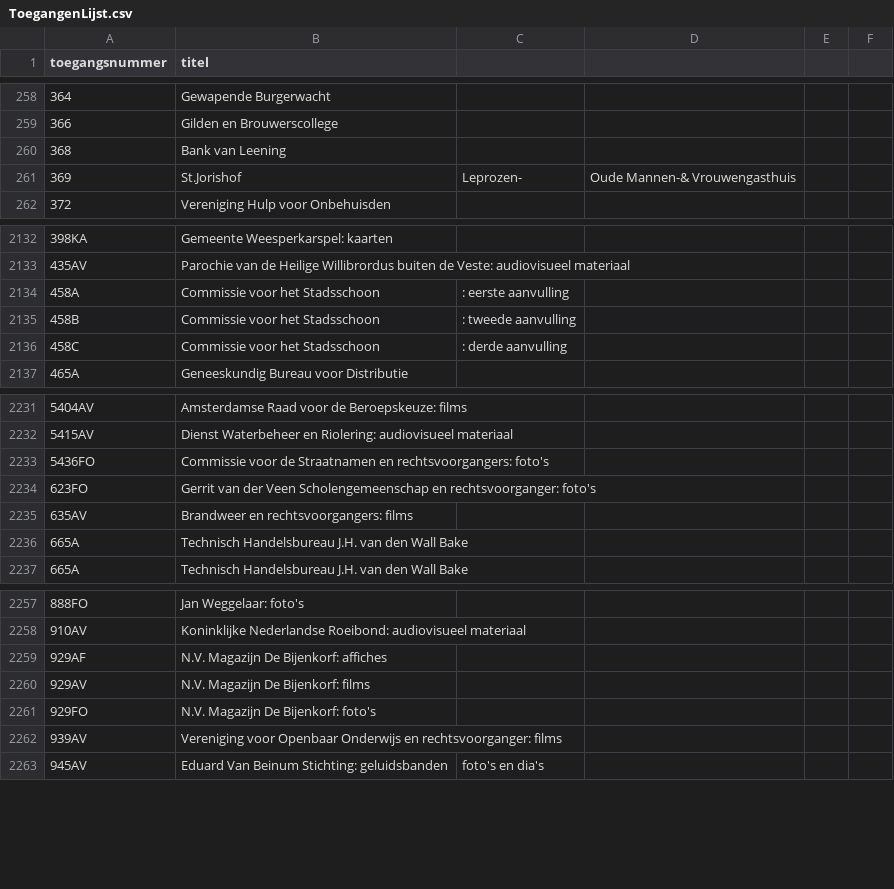
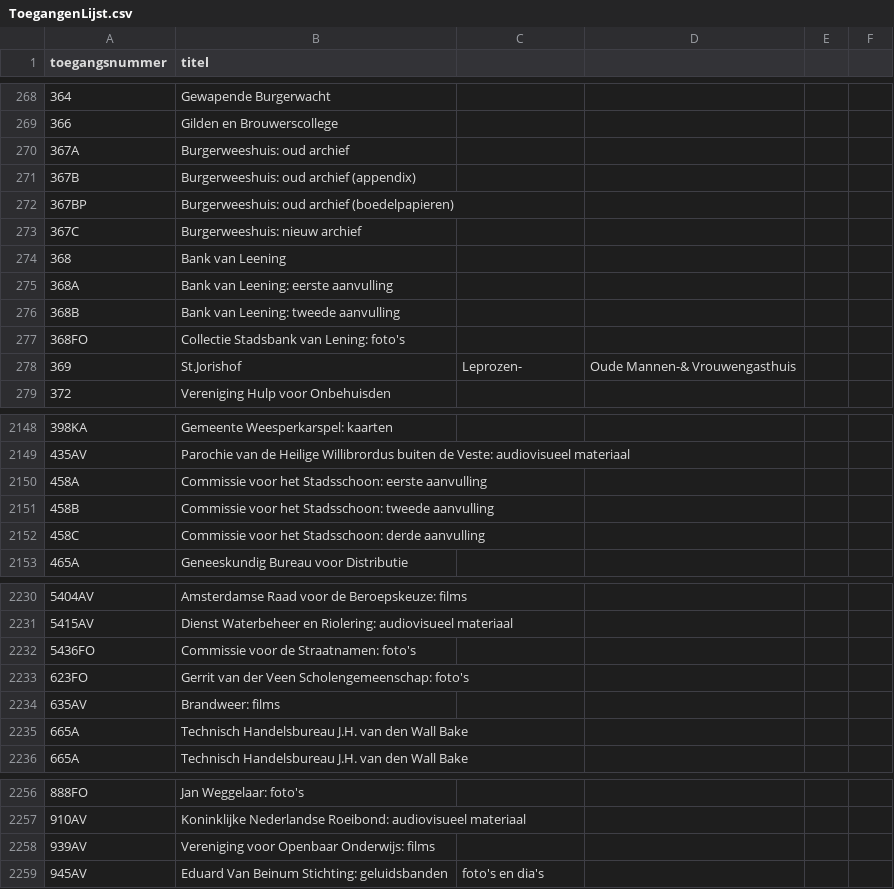
Before and after one commit to YorickDM/EtiketGenerator, a CSV file: ToegangenLijst.csv, drawn as a sheet; only a part is shown, gaps mark what is left out; the diff covers the shown part only.

Commit message:
Update ToegangenLijst.csv

```diff
--- a/ToegangenLijst.csv
+++ b/ToegangenLijst.csv
@@ -259,3 +269,10 @@
 366,Gilden en Brouwerscollege
+367A,Burgerweeshuis: oud archief
+367B,Burgerweeshuis: oud archief (appendix)
+367BP,Burgerweeshuis: oud archief (boedelpapieren)
+367C,Burgerweeshuis: nieuw archief
 368,Bank van Leening
+368A,Bank van Leening: eerste aanvulling
+368B,Bank van Leening: tweede aanvulling
+368FO,Collectie Stadsbank van Lening: foto's
 369,St.Jorishof, Leprozen-, Oude Mannen-& Vrouwengasthuis
@@ -2134,4 +2150,4 @@
-458A,Commissie voor het Stadsschoon, : eerste aanvulling
-458B,Commissie voor het Stadsschoon, : tweede aanvulling
-458C,Commissie voor het Stadsschoon, : derde aanvulling
+458A,Commissie voor het Stadsschoon: eerste aanvulling
+458B,Commissie voor het Stadsschoon: tweede aanvulling
+458C,Commissie voor het Stadsschoon: derde aanvulling
 465A,Geneeskundig Bureau voor Distributie
@@ -2232,5 +2231,5 @@
 5415AV,Dienst Waterbeheer en Riolering: audiovisueel materiaal
-5436FO,Commissie voor de Straatnamen en rechtsvoorgangers: foto's
-623FO,Gerrit van der Veen Scholengemeenschap en rechtsvoorganger: foto's
-635AV,Brandweer en rechtsvoorgangers: films
+5436FO,Commissie voor de Straatnamen: foto's
+623FO,Gerrit van der Veen Scholengemeenschap: foto's
+635AV,Brandweer: films
 665A,Technisch Handelsbureau J.H. van den Wall Bake
@@ -2258,6 +2257,3 @@
 910AV,Koninklijke Nederlandse Roeibond: audiovisueel materiaal
-929AF,N.V. Magazijn De Bijenkorf: affiches
-929AV,N.V. Magazijn De Bijenkorf: films
-929FO,N.V. Magazijn De Bijenkorf: foto's
-939AV,Vereniging voor Openbaar Onderwijs en rechtsvoorganger: films
+939AV,Vereniging voor Openbaar Onderwijs: films
 945AV,Eduard Van Beinum Stichting: geluidsbanden, foto's en dia's
```
Also changed, not shown: 8 added rows, 10 removed rows, 52 moved rows and 38 edited cells elsewhere in this file.
